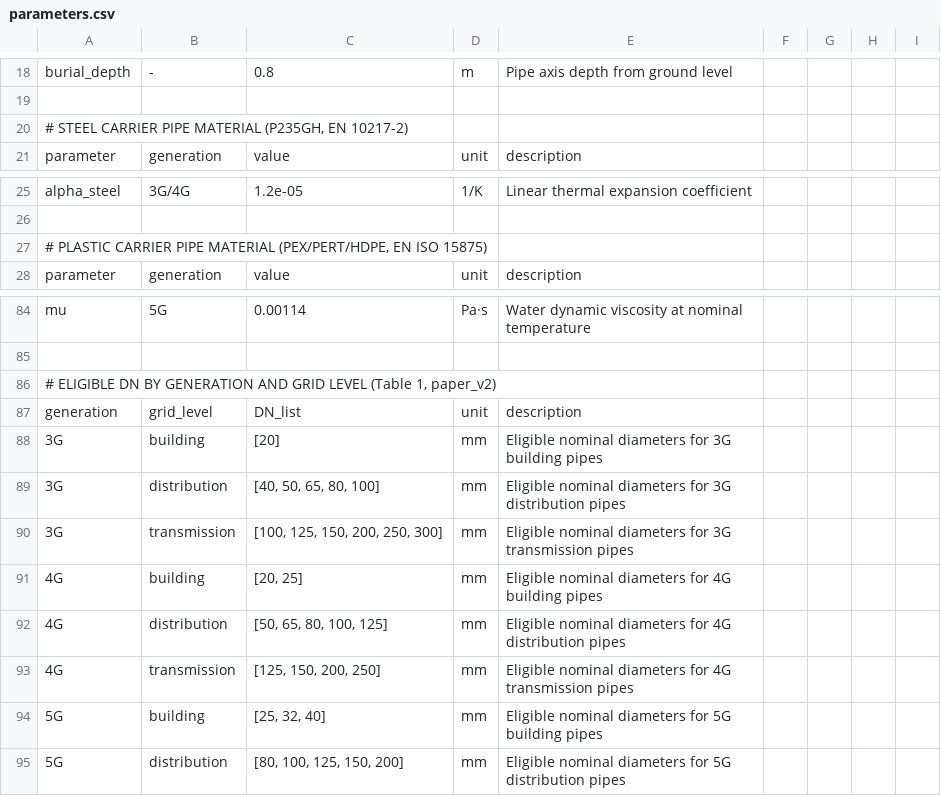
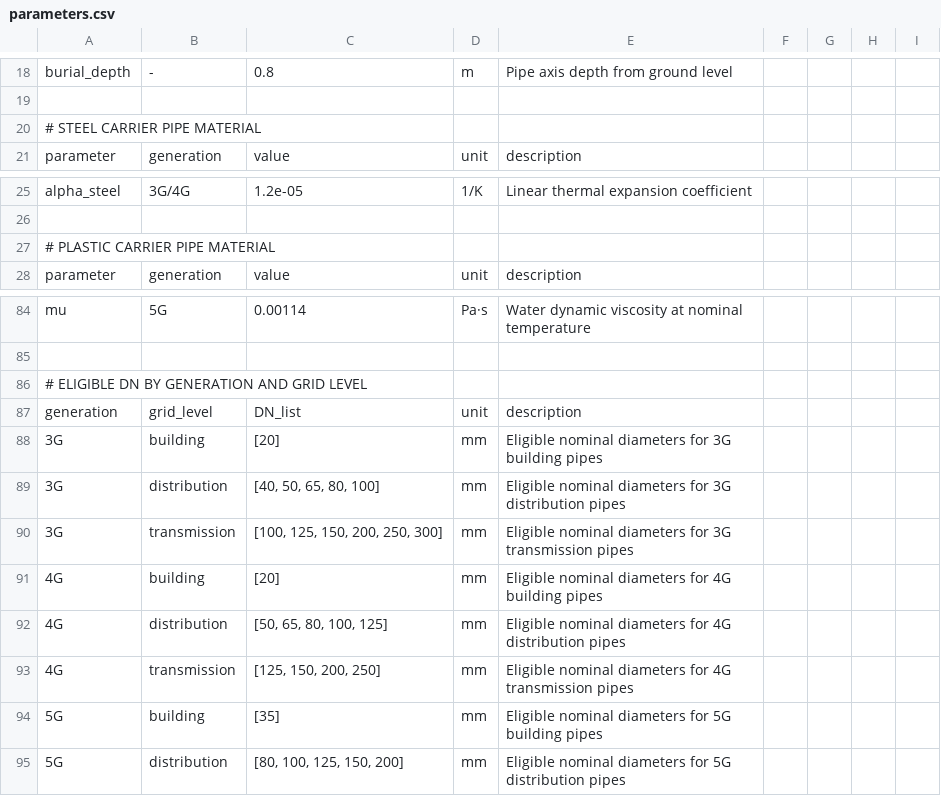
Before and after one commit to SarFerr/dhn-benchmark, a CSV file: dhn_benchmark/data/parameters.csv, drawn as a sheet; only a part is shown, gaps mark what is left out; the diff covers the shown part only.

```diff
--- a/dhn_benchmark/data/parameters.csv
+++ b/dhn_benchmark/data/parameters.csv
@@ -19,3 +19,3 @@ burial_depth,-,0.8,m,Pipe axis depth from ground level
 
-"# STEEL CARRIER PIPE MATERIAL (P235GH, EN 10217-2)",,,
+# STEEL CARRIER PIPE MATERIAL,,,
 parameter,generation,value,unit,description
@@ -26,3 +26,3 @@ alpha_steel,3G/4G,1.2e-05,1/K,Linear thermal expansion coefficient
 
-"# PLASTIC CARRIER PIPE MATERIAL (PEX/PERT/HDPE, EN ISO 15875)",,,
+# PLASTIC CARRIER PIPE MATERIAL,,,
 parameter,generation,value,unit,description
@@ -85,3 +85,3 @@ mu,5G,0.00114,Pa·s,Water dynamic viscosity at nominal temperature
 
-"# ELIGIBLE DN BY GENERATION AND GRID LEVEL (Table 1, paper_v2)",,,
+# ELIGIBLE DN BY GENERATION AND GRID LEVEL,,,
 generation,grid_level,DN_list,unit,description
@@ -90,6 +90,6 @@ generation,grid_level,DN_list,unit,description
 3G,transmission,"[100, 125, 150, 200, 250, 300]",mm,Eligible nominal diameters for 3G transmission pipes
-4G,building,"[20, 25]",mm,Eligible nominal diameters for 4G building pipes
+4G,building,[20],mm,Eligible nominal diameters for 4G building pipes
 4G,distribution,"[50, 65, 80, 100, 125]",mm,Eligible nominal diameters for 4G distribution pipes
 4G,transmission,"[125, 150, 200, 250]",mm,Eligible nominal diameters for 4G transmission pipes
-5G,building,"[25, 32, 40]",mm,Eligible nominal diameters for 5G building pipes
+5G,building,[35],mm,Eligible nominal diameters for 5G building pipes
 5G,distribution,"[80, 100, 125, 150, 200]",mm,Eligible nominal diameters for 5G distribution pipes
```
Also changed, not shown: 18 edited cells elsewhere in this file, 2 other files.
